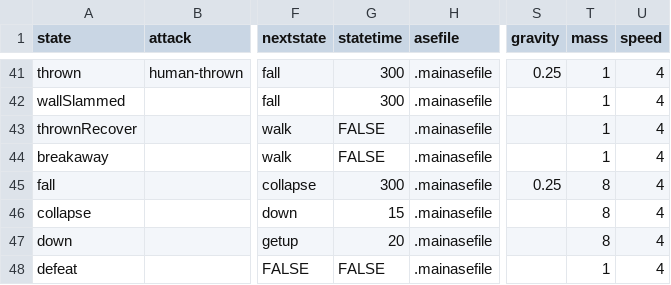
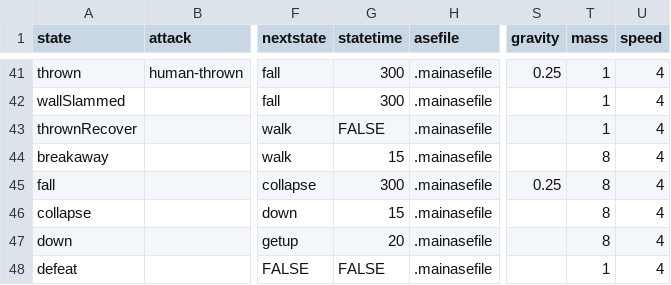
Before and after one commit to IoriBranford/dragontail, a CSV file: game/data/database/players-states.csv, drawn as a sheet; only a part is shown, gaps mark what is left out; the diff names each change by its address in the sheet, - before the commit and + after, or states it on an @@ line.

Commit message:
Fix no pushback in breakaway state

```diff
--- a/game/data/database/players-states.csv
+++ b/game/data/database/players-states.csv
-G44 (statetime): FALSE
+G44 (statetime): 15
-T44 (mass): 1
+T44 (mass): 8
```
Also changed, not shown: game/data/database/bandits-states.csv, 2 other files.
